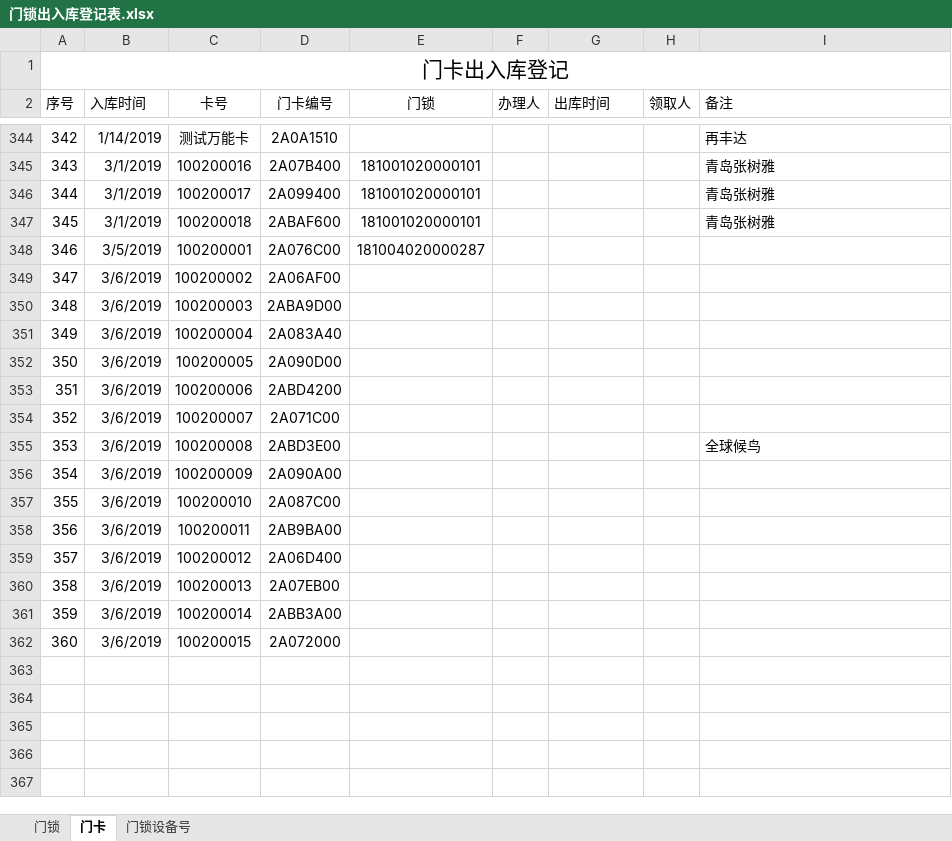
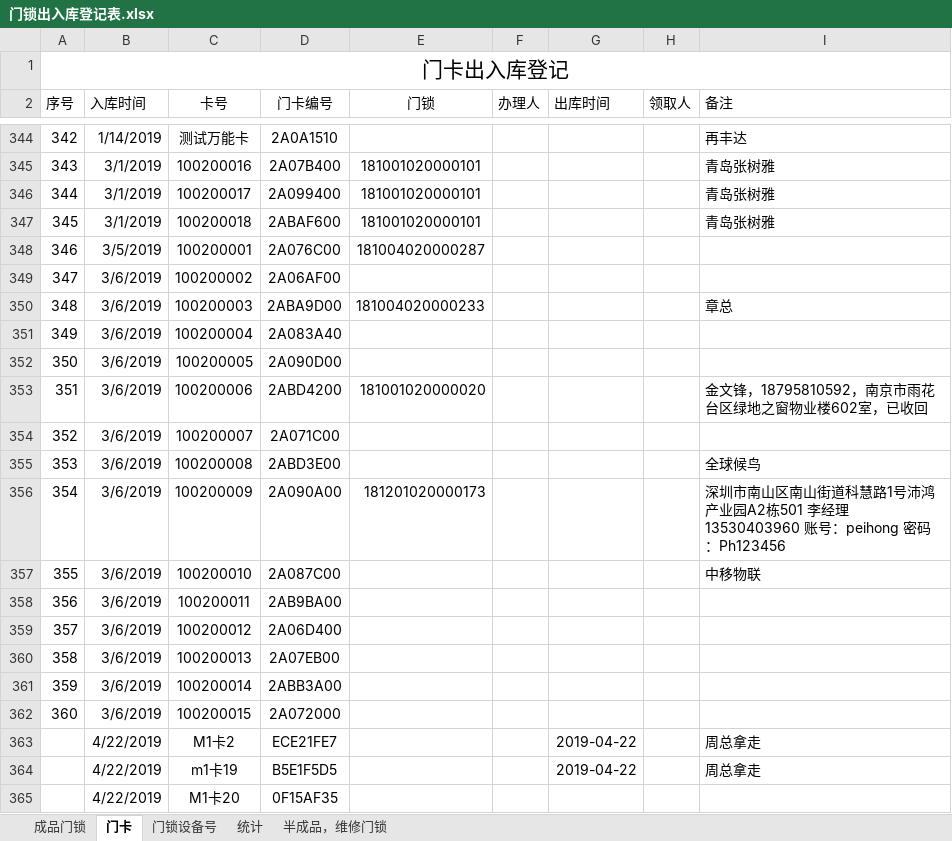
Before and after one commit to hejihong/learngit, an Excel workbook: 门锁出入库登记表.xlsx, sheet 门卡, drawn as a sheet; only a part is shown, gaps mark what is left out; values as stored, in another font and other column widths than the file's, no borders; the diff names each change by its address in the sheet, - before the commit and + after, or states it on an @@ line.

```diff
--- a/门锁出入库登记表.xlsx (sheet 门卡)
+++ b/门锁出入库登记表.xlsx (sheet 门卡)
-sheet tab: 门锁
+sheet tab: 成品门锁
+sheet tab: 统计
+sheet tab: 半成品，维修门锁
-E350 (门锁): (empty)
+E350 (门锁): 181004020000233
-I350 (备注): (empty)
+I350 (备注): 章总
-E353 (门锁): (empty)
+E353 (门锁): 181001020000020
-I353 (备注): (empty)
+I353 (备注): 金文锋，18795810592，南京市雨花台区绿地之窗物业楼602室，已收回
-E356 (门锁): (empty)
+E356 (门锁): 181201020000173
-I356 (备注): (empty)
+I356 (备注): 深圳市南山区南山街道科慧路1号沛鸿产业园A2栋501 李经理 13530403960 账号：peihong 密码：Ph123456
-I357 (备注): (empty)
+I357 (备注): 中移物联
+row 363:  | 4/22/2019 | M1卡2 | ECE21FE7 |  |  | 2019-04-22 |  | 周总拿走
+row 364:  | 4/22/2019 | m1卡19 | B5E1F5D5 |  |  | 2019-04-22 |  | 周总拿走
+row 365:  | 4/22/2019 | M1卡20 | 0F15AF35
```
Also changed, not shown: sheet 成品门锁.
